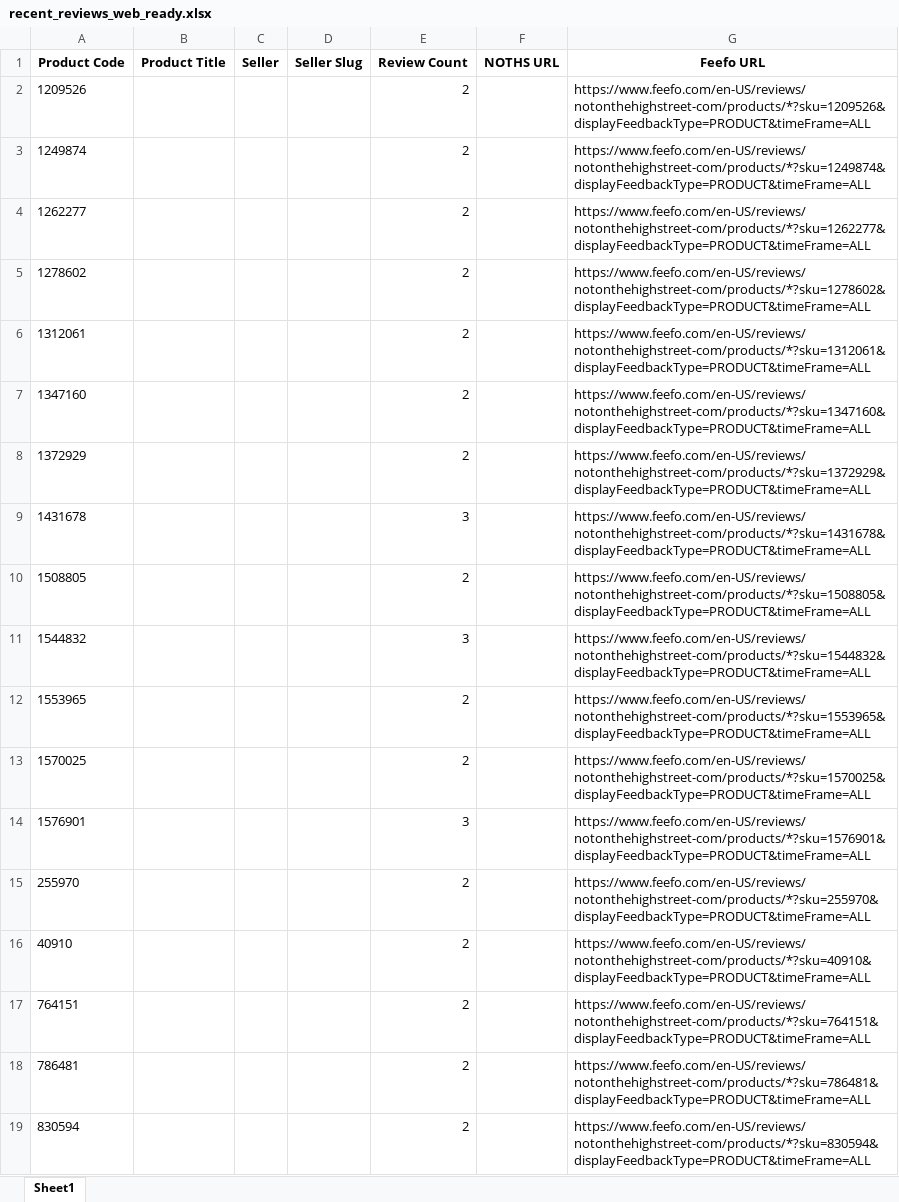
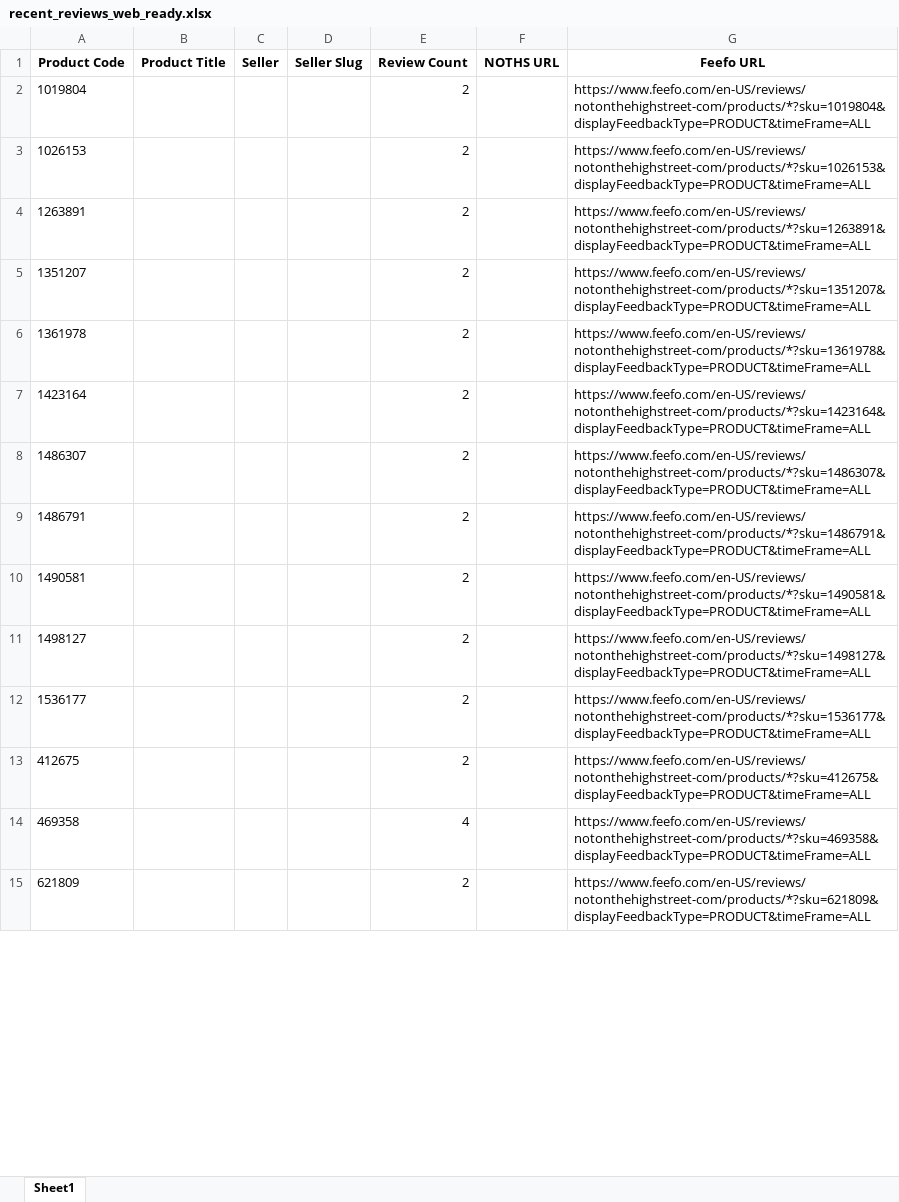
Before and after one commit to lovewue/mostreviews-site, an Excel workbook: data/recent_reviews_web_ready.xlsx, sheet Sheet1, drawn as a sheet; only a part is shown; values as stored, in another font and other column widths than the file's, no borders; removed rows and columns are numbered as before the commit, all else as after; the diff covers the shown part only; the diff names each change by its address in the sheet, - before the commit and + after, or states it on an @@ line.

```diff
--- a/data/recent_reviews_web_ready.xlsx (sheet Sheet1)
+++ b/data/recent_reviews_web_ready.xlsx (sheet Sheet1)
-A2 (Product Code): 1209526
+A2 (Product Code): 1019804
-G2 (Feefo URL): https://www.feefo.com/en-US/reviews/notonthehighstreet-com/products/*?sku=1209526&displayFeedbackType=PRODUCT&timeFrame=ALL
+G2 (Feefo URL): https://www.feefo.com/en-US/reviews/notonthehighstreet-com/products/*?sku=1019804&displayFeedbackType=PRODUCT&timeFrame=ALL
-row 3: 1249874 |  |  |  | 2 |  | https://www.feefo.com/en-US/reviews/notonthehighstreet-com/products/*?sku=1249874&displayFeedbackType=PRODUCT&timeFrame=ALL
-A3 (Product Code): 1262277
+A3 (Product Code): 1026153
-G3 (Feefo URL): https://www.feefo.com/en-US/reviews/notonthehighstreet-com/products/*?sku=1262277&displayFeedbackType=PRODUCT&timeFrame=ALL
+G3 (Feefo URL): https://www.feefo.com/en-US/reviews/notonthehighstreet-com/products/*?sku=1026153&displayFeedbackType=PRODUCT&timeFrame=ALL
-A4 (Product Code): 1278602
+A4 (Product Code): 1263891
-G4 (Feefo URL): https://www.feefo.com/en-US/reviews/notonthehighstreet-com/products/*?sku=1278602&displayFeedbackType=PRODUCT&timeFrame=ALL
+G4 (Feefo URL): https://www.feefo.com/en-US/reviews/notonthehighstreet-com/products/*?sku=1263891&displayFeedbackType=PRODUCT&timeFrame=ALL
-A5 (Product Code): 1312061
+A5 (Product Code): 1351207
-G5 (Feefo URL): https://www.feefo.com/en-US/reviews/notonthehighstreet-com/products/*?sku=1312061&displayFeedbackType=PRODUCT&timeFrame=ALL
+G5 (Feefo URL): https://www.feefo.com/en-US/reviews/notonthehighstreet-com/products/*?sku=1351207&displayFeedbackType=PRODUCT&timeFrame=ALL
-A6 (Product Code): 1347160
+A6 (Product Code): 1361978
-G6 (Feefo URL): https://www.feefo.com/en-US/reviews/notonthehighstreet-com/products/*?sku=1347160&displayFeedbackType=PRODUCT&timeFrame=ALL
+G6 (Feefo URL): https://www.feefo.com/en-US/reviews/notonthehighstreet-com/products/*?sku=1361978&displayFeedbackType=PRODUCT&timeFrame=ALL
-A7 (Product Code): 1372929
+A7 (Product Code): 1423164
-G7 (Feefo URL): https://www.feefo.com/en-US/reviews/notonthehighstreet-com/products/*?sku=1372929&displayFeedbackType=PRODUCT&timeFrame=ALL
+G7 (Feefo URL): https://www.feefo.com/en-US/reviews/notonthehighstreet-com/products/*?sku=1423164&displayFeedbackType=PRODUCT&timeFrame=ALL
-row 9: 1431678 |  |  |  | 3 |  | https://www.feefo.com/en-US/reviews/notonthehighstreet-com/products/*?sku=1431678&displayFeedbackType=PRODUCT&timeFrame=ALL
-A8 (Product Code): 1508805
+A8 (Product Code): 1486307
-G8 (Feefo URL): https://www.feefo.com/en-US/reviews/notonthehighstreet-com/products/*?sku=1508805&displayFeedbackType=PRODUCT&timeFrame=ALL
+G8 (Feefo URL): https://www.feefo.com/en-US/reviews/notonthehighstreet-com/products/*?sku=1486307&displayFeedbackType=PRODUCT&timeFrame=ALL
-row 11: 1544832 |  |  |  | 3 |  | https://www.feefo.com/en-US/reviews/notonthehighstreet-com/products/*?sku=1544832&displayFeedbackType=PRODUCT&timeFrame=ALL
-A9 (Product Code): 1553965
+A9 (Product Code): 1486791
-G9 (Feefo URL): https://www.feefo.com/en-US/reviews/notonthehighstreet-com/products/*?sku=1553965&displayFeedbackType=PRODUCT&timeFrame=ALL
+G9 (Feefo URL): https://www.feefo.com/en-US/reviews/notonthehighstreet-com/products/*?sku=1486791&displayFeedbackType=PRODUCT&timeFrame=ALL
-A10 (Product Code): 1570025
+A10 (Product Code): 1490581
-G10 (Feefo URL): https://www.feefo.com/en-US/reviews/notonthehighstreet-com/products/*?sku=1570025&displayFeedbackType=PRODUCT&timeFrame=ALL
+G10 (Feefo URL): https://www.feefo.com/en-US/reviews/notonthehighstreet-com/products/*?sku=1490581&displayFeedbackType=PRODUCT&timeFrame=ALL
-row 14: 1576901 |  |  |  | 3 |  | https://www.feefo.com/en-US/reviews/notonthehighstreet-com/products/*?sku=1576901&displayFeedbackType=PRODUCT&timeFrame=ALL
-row 15: 255970 |  |  |  | 2 |  | https://www.feefo.com/en-US/reviews/notonthehighstreet-com/products/*?sku=255970&displayFeedbackType=PRODUCT&timeFrame=ALL
-A11 (Product Code): 40910
+A11 (Product Code): 1498127
-G11 (Feefo URL): https://www.feefo.com/en-US/reviews/notonthehighstreet-com/products/*?sku=40910&displayFeedbackType=PRODUCT&timeFrame=ALL
+G11 (Feefo URL): https://www.feefo.com/en-US/reviews/notonthehighstreet-com/products/*?sku=1498127&displayFeedbackType=PRODUCT&timeFrame=ALL
-A12 (Product Code): 764151
+A12 (Product Code): 1536177
-G12 (Feefo URL): https://www.feefo.com/en-US/reviews/notonthehighstreet-com/products/*?sku=764151&displayFeedbackType=PRODUCT&timeFrame=ALL
+G12 (Feefo URL): https://www.feefo.com/en-US/reviews/notonthehighstreet-com/products/*?sku=1536177&displayFeedbackType=PRODUCT&timeFrame=ALL
-A13 (Product Code): 786481
+A13 (Product Code): 412675
-G13 (Feefo URL): https://www.feefo.com/en-US/reviews/notonthehighstreet-com/products/*?sku=786481&displayFeedbackType=PRODUCT&timeFrame=ALL
+G13 (Feefo URL): https://www.feefo.com/en-US/reviews/notonthehighstreet-com/products/*?sku=412675&displayFeedbackType=PRODUCT&timeFrame=ALL
+row 14: 469358 |  |  |  | 4 |  | https://www.feefo.com/en-US/reviews/notonthehighstreet-com/products/*?sku=469358&displayFeedbackType=PRODUCT&timeFrame=ALL
-A15 (Product Code): 830594
+A15 (Product Code): 621809
-G15 (Feefo URL): https://www.feefo.com/en-US/reviews/notonthehighstreet-com/products/*?sku=830594&displayFeedbackType=PRODUCT&timeFrame=ALL
+G15 (Feefo URL): https://www.feefo.com/en-US/reviews/notonthehighstreet-com/products/*?sku=621809&displayFeedbackType=PRODUCT&timeFrame=ALL
```
Also changed, not shown: 1 added row and 4 edited cells elsewhere in this sheet, 1 other file.
